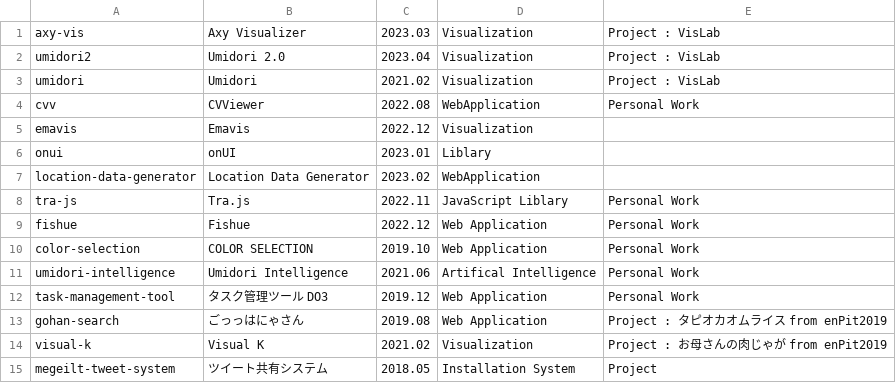
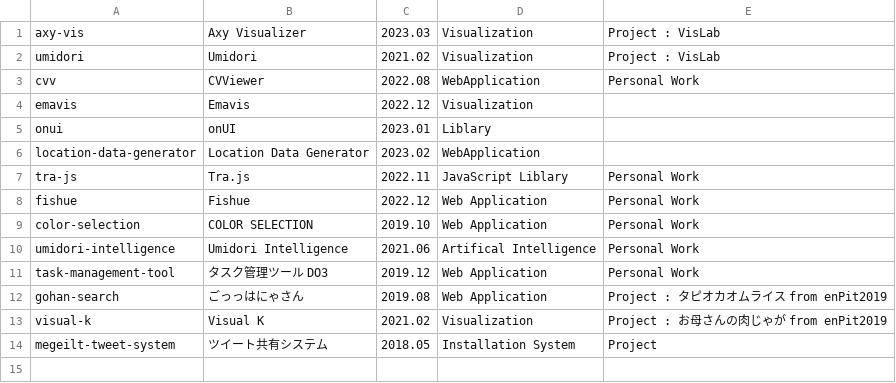
Before and after one commit to tomoya-onuki/tomoya-onunki.github.io, a CSV file: software/admin/contentsTree.csv, drawn as a sheet; the diff names each change by its address in the sheet, - before the commit and + after, or states it on an @@ line.

```diff
--- a/software/admin/contentsTree.csv
+++ b/software/admin/contentsTree.csv
-row 2: umidori2 | Umidori 2.0 | 2023.04 | Visualization | Project : VisLab
```
Also changed, not shown: film/admin/contentsTree.csv, media_art/admin/contentsTree.csv, 47 other files.
